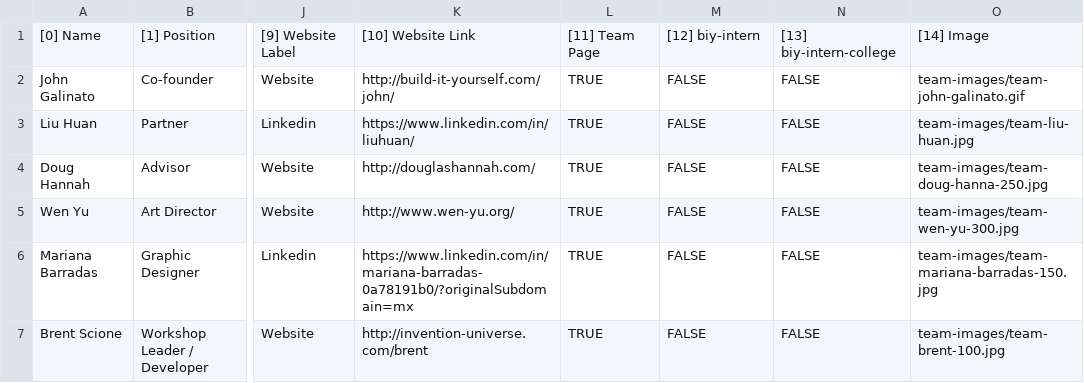
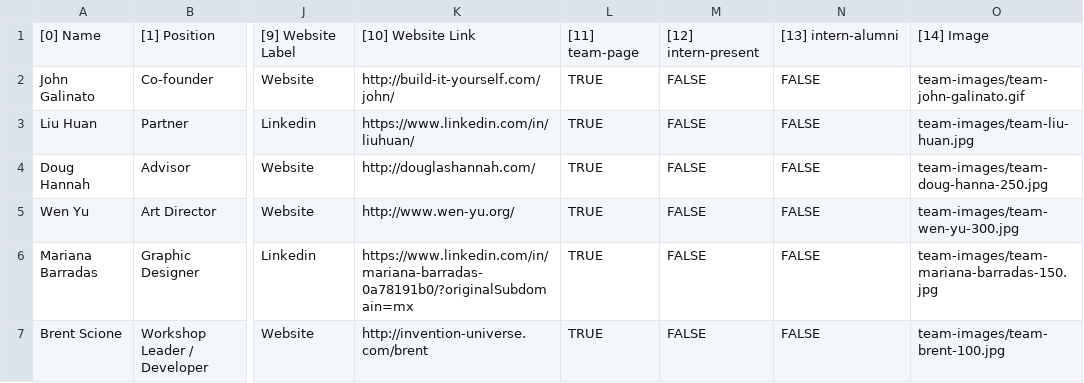
Before and after one commit to Wisdom-Alex/biy-teams, a CSV file: team-page.csv, drawn as a sheet; only a part is shown, gaps mark what is left out; the diff names each change by its address in the sheet, - before the commit and + after, or states it on an @@ line.

Commit message:
new changes to database for interns

```diff
--- a/team-page.csv
+++ b/team-page.csv
-L1: [11] Team Page
+L1: [11] team-page
-M1: [12] biy-intern
+M1: [12] intern-present
-N1: [13] biy-intern-college
+N1: [13] intern-alumni
```
Also changed, not shown: 3 other files.
